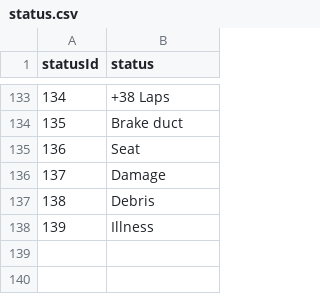
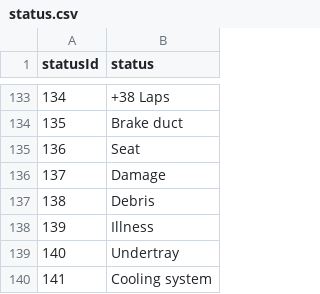
Before and after one commit to Cris415/f1laptimes, a CSV file: data/status.csv, drawn as a sheet; only a part is shown, gaps mark what is left out.

```diff
--- a/data/status.csv
+++ b/data/status.csv
@@ -138 +138,3 @@ statusId,status
 139,"Illness"
+140,"Undertray"
+141,"Cooling system"
```
Also changed, not shown: data/constructors.csv, data/drivers.csv, 37 other files.
